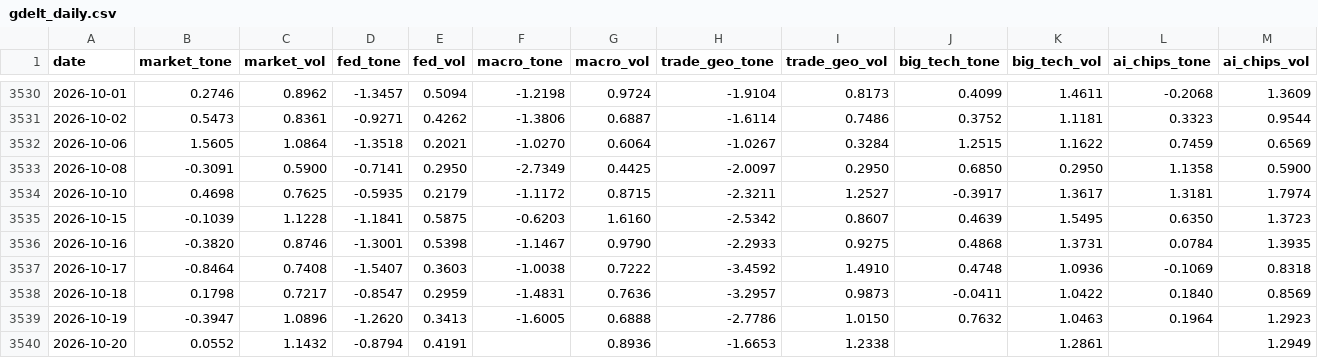
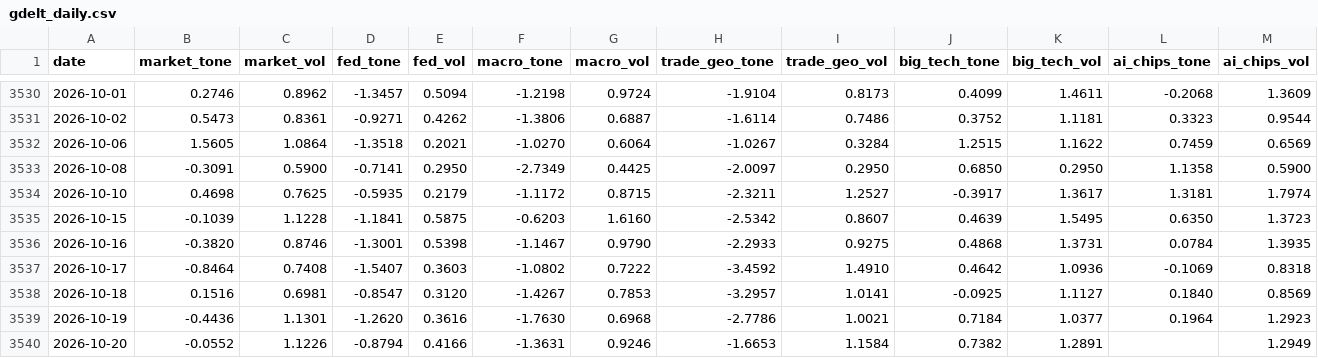
Before and after one commit to therbn12/nas100-data-relay, a CSV file: data/gdelt_daily.csv, drawn as a sheet; only a part is shown, gaps mark what is left out.

Commit message:
data refresh 2026-10-21T13:00:01Z

```diff
--- a/data/gdelt_daily.csv
+++ b/data/gdelt_daily.csv
@@ -3536,5 +3536,5 @@ date,market_tone,market_vol,fed_tone,fed_vol,macro_tone,macro_vol,trade_geo_tone
 2026-10-16,-0.3820,0.8746,-1.3001,0.5398,-1.1467,0.9790,-2.2933,0.9275,0.4868,1.3731,0.0784,1.3935
-2026-10-17,-0.8464,0.7408,-1.5407,0.3603,-1.0038,0.7222,-3.4592,1.4910,0.4748,1.0936,-0.1069,0.8318
-2026-10-18,0.1798,0.7217,-0.8547,0.2959,-1.4831,0.7636,-3.2957,0.9873,-0.0411,1.0422,0.1840,0.8569
-2026-10-19,-0.3947,1.0896,-1.2620,0.3413,-1.6005,0.6888,-2.7786,1.0150,0.7632,1.0463,0.1964,1.2923
-2026-10-20,0.0552,1.1432,-0.8794,0.4191,,0.8936,-1.6653,1.2338,,1.2861,,1.2949
+2026-10-17,-0.8464,0.7408,-1.5407,0.3603,-1.0802,0.7222,-3.4592,1.4910,0.4642,1.0936,-0.1069,0.8318
+2026-10-18,0.1516,0.6981,-0.8547,0.3120,-1.4267,0.7853,-3.2957,1.0141,-0.0925,1.1127,0.1840,0.8569
+2026-10-19,-0.4436,1.1301,-1.2620,0.3616,-1.7630,0.6968,-2.7786,1.0021,0.7184,1.0377,0.1964,1.2923
+2026-10-20,-0.0552,1.1226,-0.8794,0.4166,-1.3631,0.9246,-1.6653,1.1584,0.7382,1.2891,,1.2949
```
